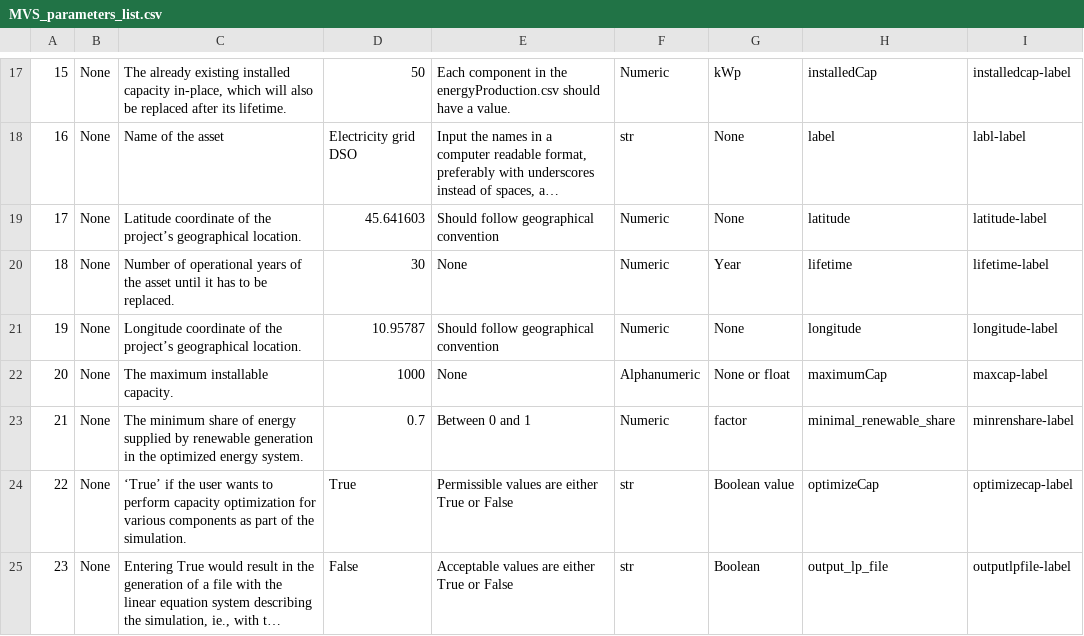
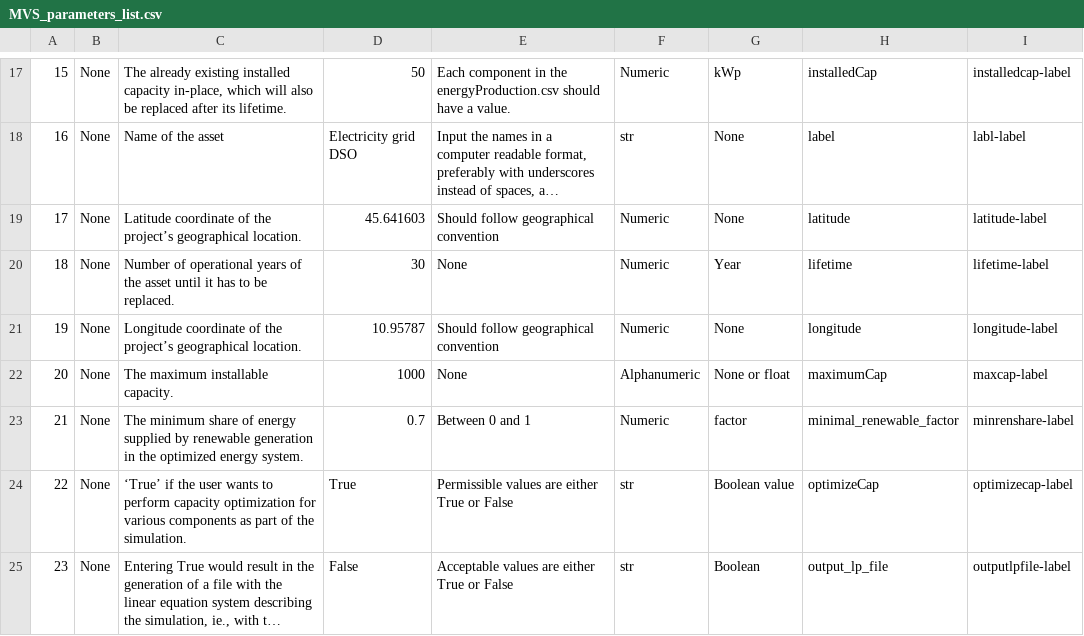
Before and after one commit to rl-institut/multi-vector-simulator, a CSV file: docs/MVS_parameters_list.csv, drawn as a sheet; only a part is shown, gaps mark what is left out; long unchanged cells end in ….

Commit message:
Rename: `Minimal renewable share constraint` to `Minimal renewable factor constraint` in all files (python, messages, RTD, json, tests, csv), so that this is in line with the definition and does not cause any confusion.

```diff
--- a/docs/MVS_parameters_list.csv
+++ b/docs/MVS_parameters_list.csv
@@ -22,3 +22,3 @@
 20, None, The maximum installable capacity., 1000, None, Alphanumeric, None or float,maximumCap,maxcap-label
-21, None, The minimum share of energy supplied by renewable generation in the optimized energy system., 0.7, Between 0 and 1, Numeric, factor,minimal_renewable_share,minrenshare-label
+21, None, The minimum share of energy supplied by renewable generation in the optimized energy system., 0.7, Between 0 and 1, Numeric, factor,minimal_renewable_factor,minrenshare-label
 22, None, ‘True’ if the user wants to perform capacity optimization for various components as part of the simulation., True, Permissible values are either True or False, str, Boolean value,optimizeCap,optimizecap-label
```
Also changed, not shown: 26 other files.
